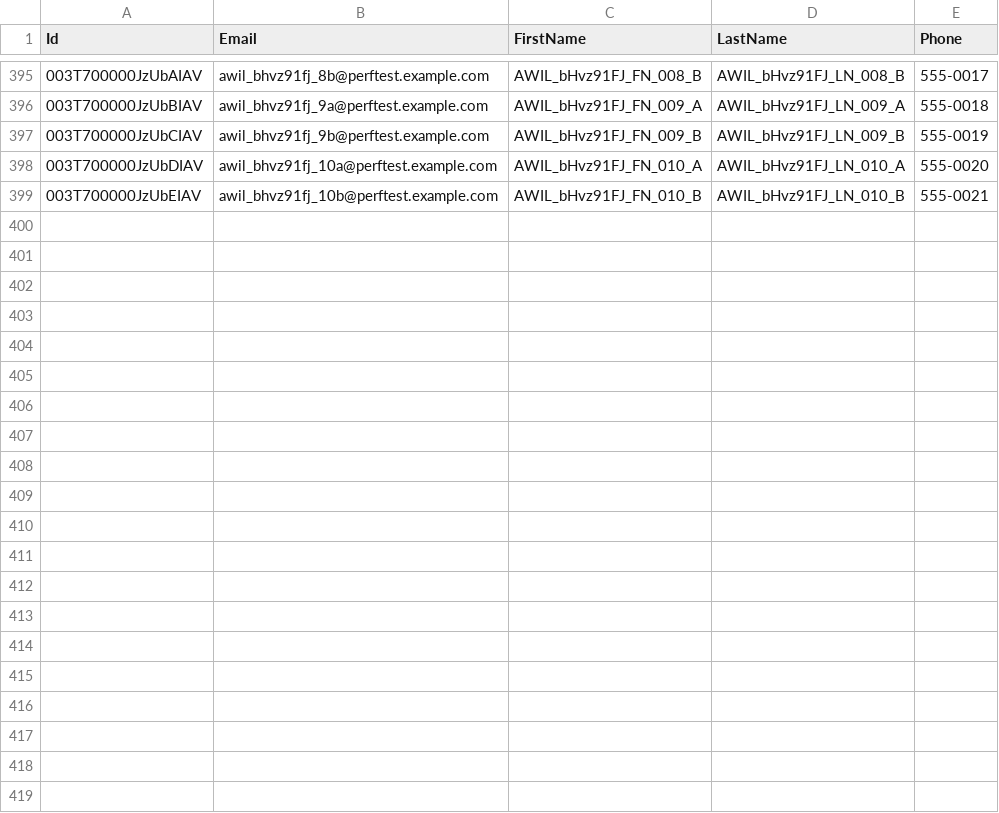
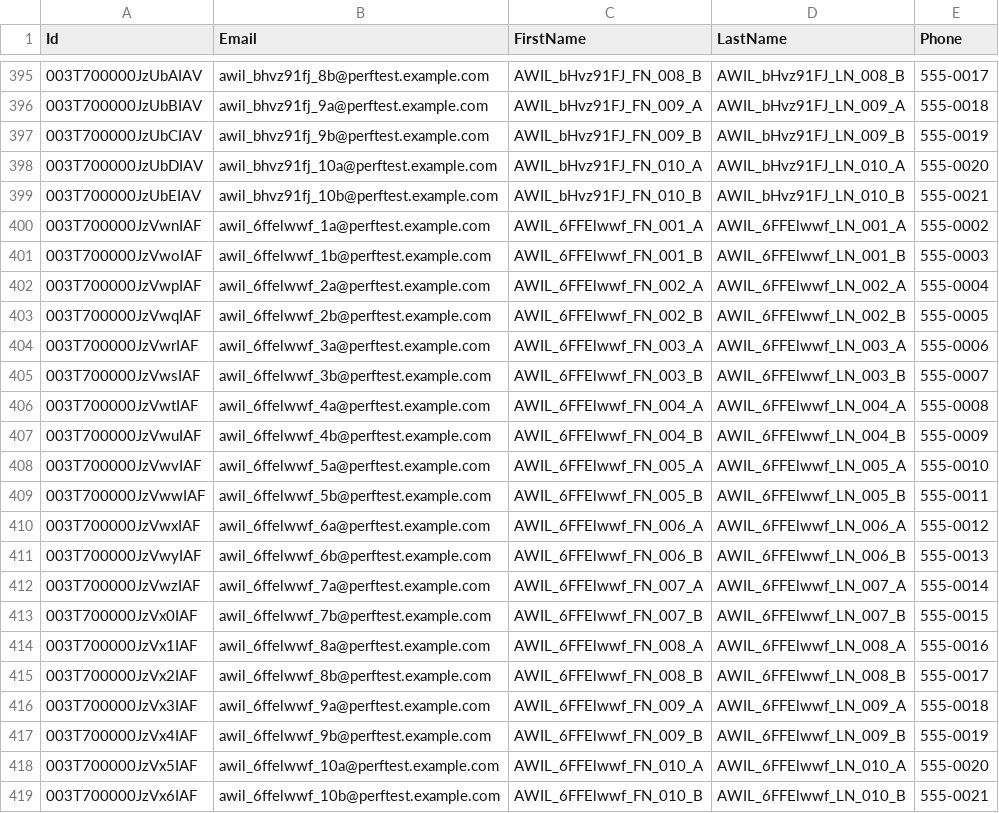
Before and after one commit to saalibilli/GHTestRepoLarge01, a CSV file: dataset/contact.csv, drawn as a sheet; only a part is shown, gaps mark what is left out; the diff names each change by its address in the sheet, - before the commit and + after, or states it on an @@ line.

```diff
--- a/dataset/contact.csv
+++ b/dataset/contact.csv
+row 400: 003T700000JzVwnIAF | awil_6ffelwwf_1a@perftest.example.com | AWIL_6FFElwwf_FN_001_A | AWIL_6FFElwwf_LN_001_A | 555-0002
+row 401: 003T700000JzVwoIAF | awil_6ffelwwf_1b@perftest.example.com | AWIL_6FFElwwf_FN_001_B | AWIL_6FFElwwf_LN_001_B | 555-0003
+row 402: 003T700000JzVwpIAF | awil_6ffelwwf_2a@perftest.example.com | AWIL_6FFElwwf_FN_002_A | AWIL_6FFElwwf_LN_002_A | 555-0004
+row 403: 003T700000JzVwqIAF | awil_6ffelwwf_2b@perftest.example.com | AWIL_6FFElwwf_FN_002_B | AWIL_6FFElwwf_LN_002_B | 555-0005
+row 404: 003T700000JzVwrIAF | awil_6ffelwwf_3a@perftest.example.com | AWIL_6FFElwwf_FN_003_A | AWIL_6FFElwwf_LN_003_A | 555-0006
+row 405: 003T700000JzVwsIAF | awil_6ffelwwf_3b@perftest.example.com | AWIL_6FFElwwf_FN_003_B | AWIL_6FFElwwf_LN_003_B | 555-0007
+row 406: 003T700000JzVwtIAF | awil_6ffelwwf_4a@perftest.example.com | AWIL_6FFElwwf_FN_004_A | AWIL_6FFElwwf_LN_004_A | 555-0008
+row 407: 003T700000JzVwuIAF | awil_6ffelwwf_4b@perftest.example.com | AWIL_6FFElwwf_FN_004_B | AWIL_6FFElwwf_LN_004_B | 555-0009
+row 408: 003T700000JzVwvIAF | awil_6ffelwwf_5a@perftest.example.com | AWIL_6FFElwwf_FN_005_A | AWIL_6FFElwwf_LN_005_A | 555-0010
+row 409: 003T700000JzVwwIAF | awil_6ffelwwf_5b@perftest.example.com | AWIL_6FFElwwf_FN_005_B | AWIL_6FFElwwf_LN_005_B | 555-0011
+row 410: 003T700000JzVwxIAF | awil_6ffelwwf_6a@perftest.example.com | AWIL_6FFElwwf_FN_006_A | AWIL_6FFElwwf_LN_006_A | 555-0012
+row 411: 003T700000JzVwyIAF | awil_6ffelwwf_6b@perftest.example.com | AWIL_6FFElwwf_FN_006_B | AWIL_6FFElwwf_LN_006_B | 555-0013
+row 412: 003T700000JzVwzIAF | awil_6ffelwwf_7a@perftest.example.com | AWIL_6FFElwwf_FN_007_A | AWIL_6FFElwwf_LN_007_A | 555-0014
+row 413: 003T700000JzVx0IAF | awil_6ffelwwf_7b@perftest.example.com | AWIL_6FFElwwf_FN_007_B | AWIL_6FFElwwf_LN_007_B | 555-0015
+row 414: 003T700000JzVx1IAF | awil_6ffelwwf_8a@perftest.example.com | AWIL_6FFElwwf_FN_008_A | AWIL_6FFElwwf_LN_008_A | 555-0016
+row 415: 003T700000JzVx2IAF | awil_6ffelwwf_8b@perftest.example.com | AWIL_6FFElwwf_FN_008_B | AWIL_6FFElwwf_LN_008_B | 555-0017
+row 416: 003T700000JzVx3IAF | awil_6ffelwwf_9a@perftest.example.com | AWIL_6FFElwwf_FN_009_A | AWIL_6FFElwwf_LN_009_A | 555-0018
+row 417: 003T700000JzVx4IAF | awil_6ffelwwf_9b@perftest.example.com | AWIL_6FFElwwf_FN_009_B | AWIL_6FFElwwf_LN_009_B | 555-0019
+row 418: 003T700000JzVx5IAF | awil_6ffelwwf_10a@perftest.example.com | AWIL_6FFElwwf_FN_010_A | AWIL_6FFElwwf_LN_010_A | 555-0020
+row 419: 003T700000JzVx6IAF | awil_6ffelwwf_10b@perftest.example.com | AWIL_6FFElwwf_FN_010_B | AWIL_6FFElwwf_LN_010_B | 555-0021
```
Also changed, not shown: dataset/account.csv, dataset/opportunity.csv, 11 other files.
